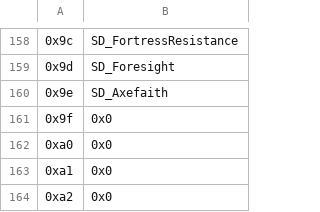
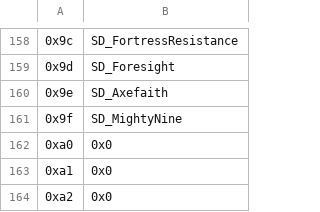
Before and after one commit to FireEmblemUniverse/VBA-Blitz-Tendency, a CSV file: Tables/FE8 Nightmare modules/FE8 Skill Description Editor.csv, drawn as a sheet; only a part is shown, gaps mark what is left out; the diff names each change by its address in the sheet, - before the commit and + after, or states it on an @@ line.

```diff
--- a/Tables/FE8 Nightmare modules/FE8 Skill Description Editor.csv
+++ b/Tables/FE8 Nightmare modules/FE8 Skill Description Editor.csv
-B161: 0x0
+B161: SD_MightyNine
```
Also changed, not shown: Tables/FE8 Nightmare modules/FE8 Personal Skill Editor.csv, 9 other files.
